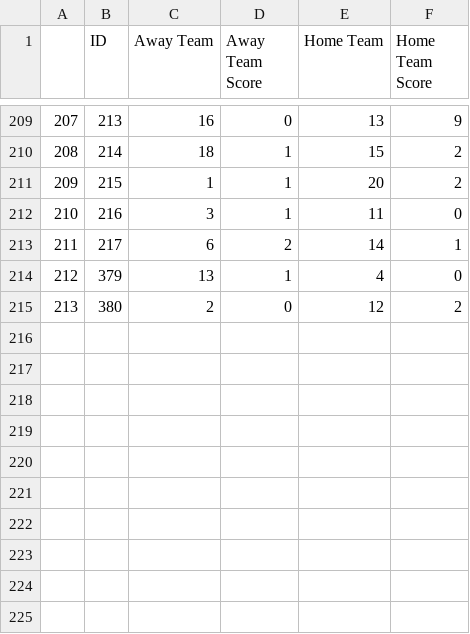
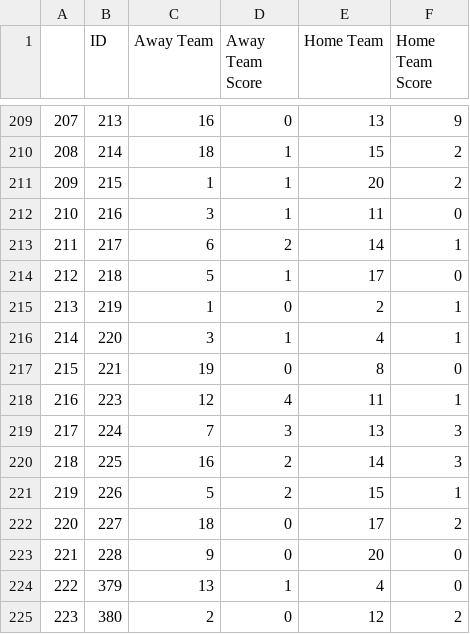
Before and after one commit to AaronTalbot/FYP_implementation, a CSV file: Player_Data/Results.csv, drawn as a sheet; only a part is shown, gaps mark what is left out; addresses are those after the commit; the diff names each change by its address in the sheet, - before the commit and + after, or states it on an @@ line.

```diff
--- a/Player_Data/Results.csv
+++ b/Player_Data/Results.csv
+row 214: 212 | 218 | 5 | 1 | 17 | 0
+row 215: 213 | 219 | 1 | 0 | 2 | 1
+row 216: 214 | 220 | 3 | 1 | 4 | 1
+row 217: 215 | 221 | 19 | 0 | 8 | 0
+row 218: 216 | 223 | 12 | 4 | 11 | 1
+row 219: 217 | 224 | 7 | 3 | 13 | 3
+row 220: 218 | 225 | 16 | 2 | 14 | 3
+row 221: 219 | 226 | 5 | 2 | 15 | 1
+row 222: 220 | 227 | 18 | 0 | 17 | 2
+row 223: 221 | 228 | 9 | 0 | 20 | 0
@@ column A renumbered from row 224 down @@
```
Also changed, not shown: Player_Data/Fixtures.csv, 4 other files.
